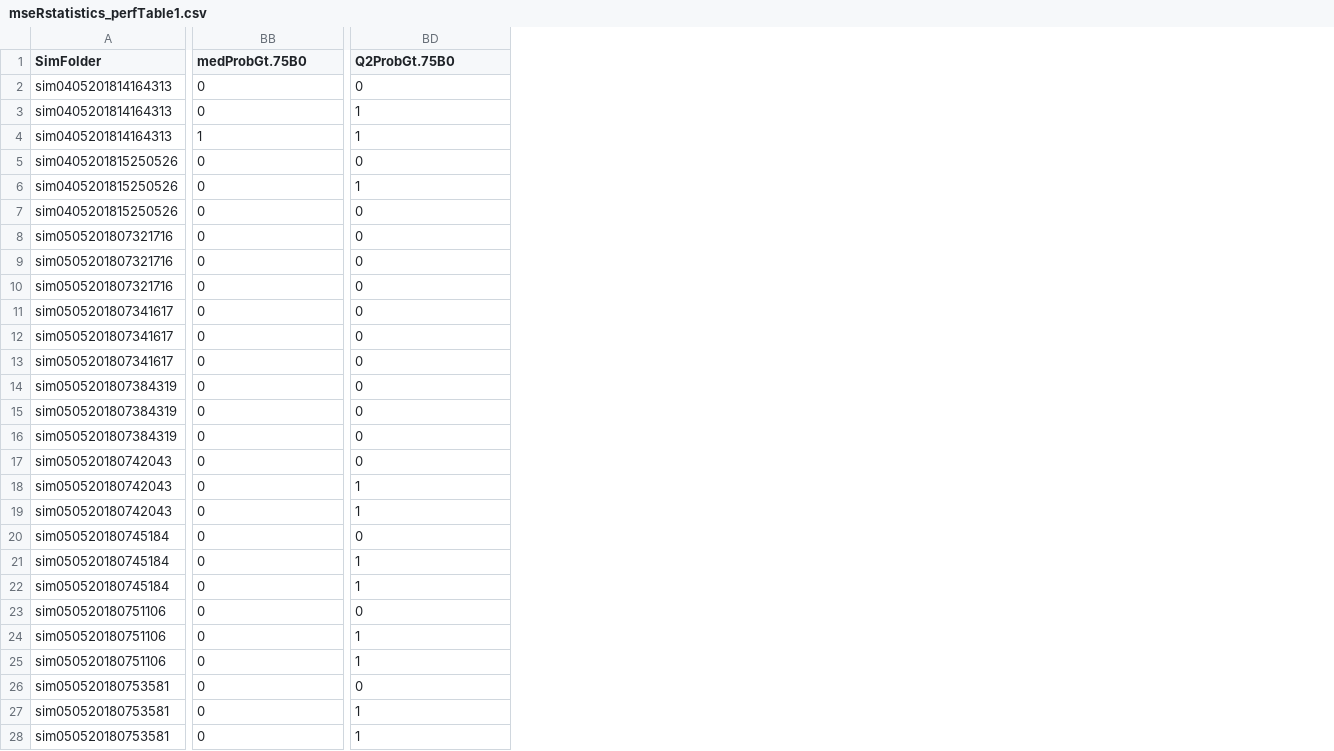
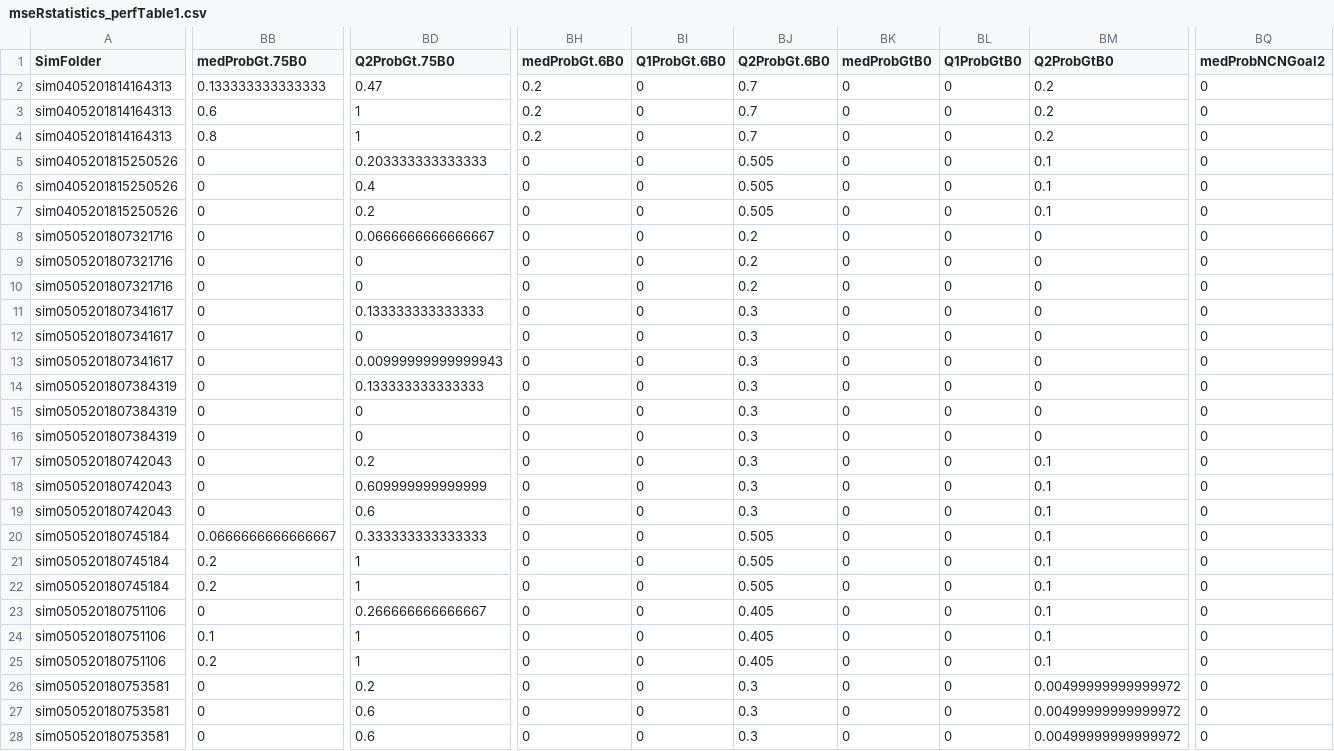
Before and after one commit to mseR-code/mseRmfleet, a CSV file: mserproject/statistics/mseRstatistics_perfTable1.csv, drawn as a sheet; only a part is shown, gaps mark what is left out; the diff covers the shown part only; the diff names each change by its address in the sheet, - before the commit and + after, or states it on an @@ line.

```diff
--- a/mserproject/statistics/mseRstatistics_perfTable1.csv
+++ b/mserproject/statistics/mseRstatistics_perfTable1.csv
+column BH (medProbGt.6B0), rows 2-28: 0.2 | 0.2 | 0.2 | 0 | 0 | 0 | 0 | 0 | 0 | 0 | 0 | 0 | 0 | 0 | 0 | 0 | 0 | 0 | 0 | 0 | 0 | 0 | 0 | 0 | 0 | 0 | 0
+column BI (Q1ProbGt.6B0), rows 2-28: all 0
+column BJ (Q2ProbGt.6B0), rows 2-28: 0.7 | 0.7 | 0.7 | 0.505 | 0.505 | 0.505 | 0.2 | 0.2 | 0.2 | 0.3 | 0.3 | 0.3 | 0.3 | 0.3 | 0.3 | 0.3 | 0.3 | 0.3 | 0.505 | 0.505 | 0.505 | 0.405 | 0.405 | 0.405 | 0.3 | 0.3 | 0.3
+column BK (medProbGtB0), rows 2-28: all 0
+column BL (Q1ProbGtB0), rows 2-28: all 0
+column BM (Q2ProbGtB0), rows 2-28: 0.2 | 0.2 | 0.2 | 0.1 | 0.1 | 0.1 | 0 | 0 | 0 | 0 | 0 | 0 | 0 | 0 | 0 | 0.1 | 0.1 | 0.1 | 0.1 | 0.1 | 0.1 | 0.1 | 0.1 | 0.1 | 0.00499999999999972 | 0.00499999999999972 | 0.00499999999999972
+column BQ (medProbNCNGoal2), rows 2-28: all 0
-BB2 (medProbGt.75B0): 0
+BB2 (medProbGt.75B0): 0.133333333333333
-BD2 (Q2ProbGt.75B0): 0
+BD2 (Q2ProbGt.75B0): 0.47
-BB3 (medProbGt.75B0): 0
+BB3 (medProbGt.75B0): 0.6
-BB4 (medProbGt.75B0): 1
+BB4 (medProbGt.75B0): 0.8
-BD5 (Q2ProbGt.75B0): 0
+BD5 (Q2ProbGt.75B0): 0.203333333333333
-BD6 (Q2ProbGt.75B0): 1
+BD6 (Q2ProbGt.75B0): 0.4
-BD7 (Q2ProbGt.75B0): 0
+BD7 (Q2ProbGt.75B0): 0.2
-BD8 (Q2ProbGt.75B0): 0
+BD8 (Q2ProbGt.75B0): 0.0666666666666667
-BD11 (Q2ProbGt.75B0): 0
+BD11 (Q2ProbGt.75B0): 0.133333333333333
-BD13 (Q2ProbGt.75B0): 0
+BD13 (Q2ProbGt.75B0): 0.00999999999999943
-BD14 (Q2ProbGt.75B0): 0
+BD14 (Q2ProbGt.75B0): 0.133333333333333
-BD17 (Q2ProbGt.75B0): 0
+BD17 (Q2ProbGt.75B0): 0.2
-BD18 (Q2ProbGt.75B0): 1
+BD18 (Q2ProbGt.75B0): 0.609999999999999
-BD19 (Q2ProbGt.75B0): 1
+BD19 (Q2ProbGt.75B0): 0.6
-BB20 (medProbGt.75B0): 0
+BB20 (medProbGt.75B0): 0.0666666666666667
-BD20 (Q2ProbGt.75B0): 0
+BD20 (Q2ProbGt.75B0): 0.333333333333333
-BB21:BB22 (medProbGt.75B0): 0
+BB21:BB22 (medProbGt.75B0): 0.2
-BD23 (Q2ProbGt.75B0): 0
+BD23 (Q2ProbGt.75B0): 0.266666666666667
-BB24 (medProbGt.75B0): 0
+BB24 (medProbGt.75B0): 0.1
-BB25 (medProbGt.75B0): 0
+BB25 (medProbGt.75B0): 0.2
-BD26 (Q2ProbGt.75B0): 0
+BD26 (Q2ProbGt.75B0): 0.2
-BD27:BD28 (Q2ProbGt.75B0): 1
+BD27:BD28 (Q2ProbGt.75B0): 0.6
```
Also changed, not shown: 2 added columns and 104 edited cells elsewhere in this file, mserproject/statistics/mseRstatistics_perfParTable.csv, mserproject/statistics/mseRstatistics_trackTable.csv, 18 other files.
